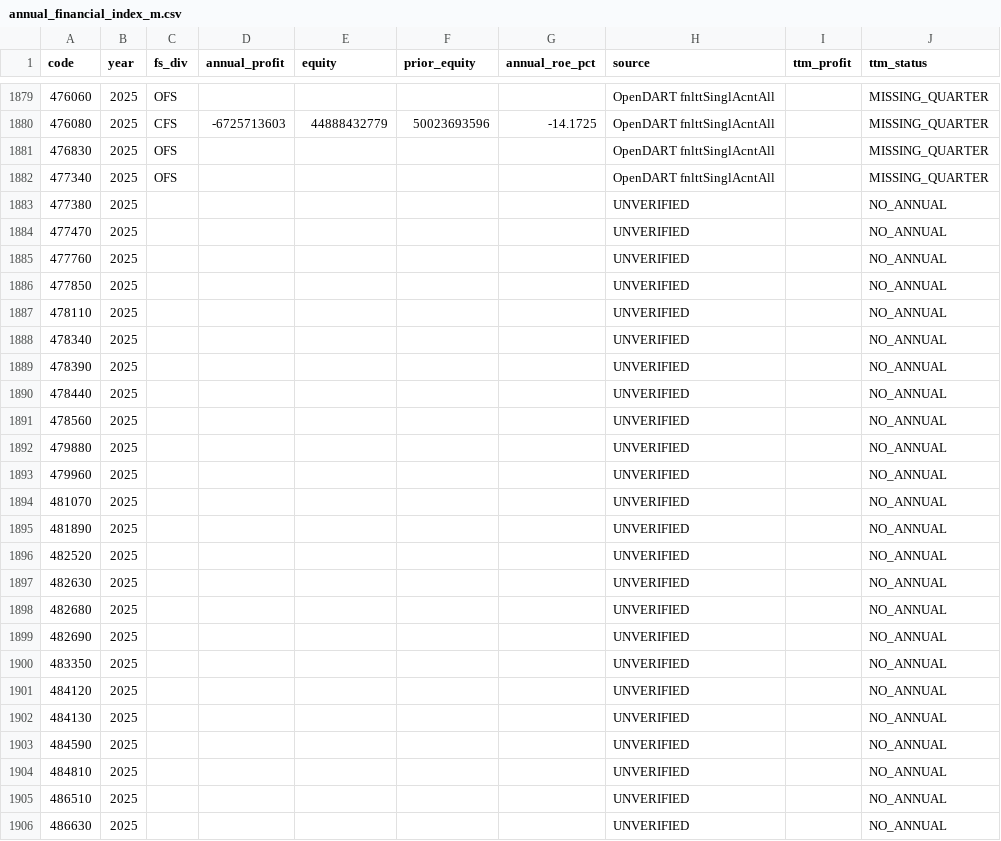
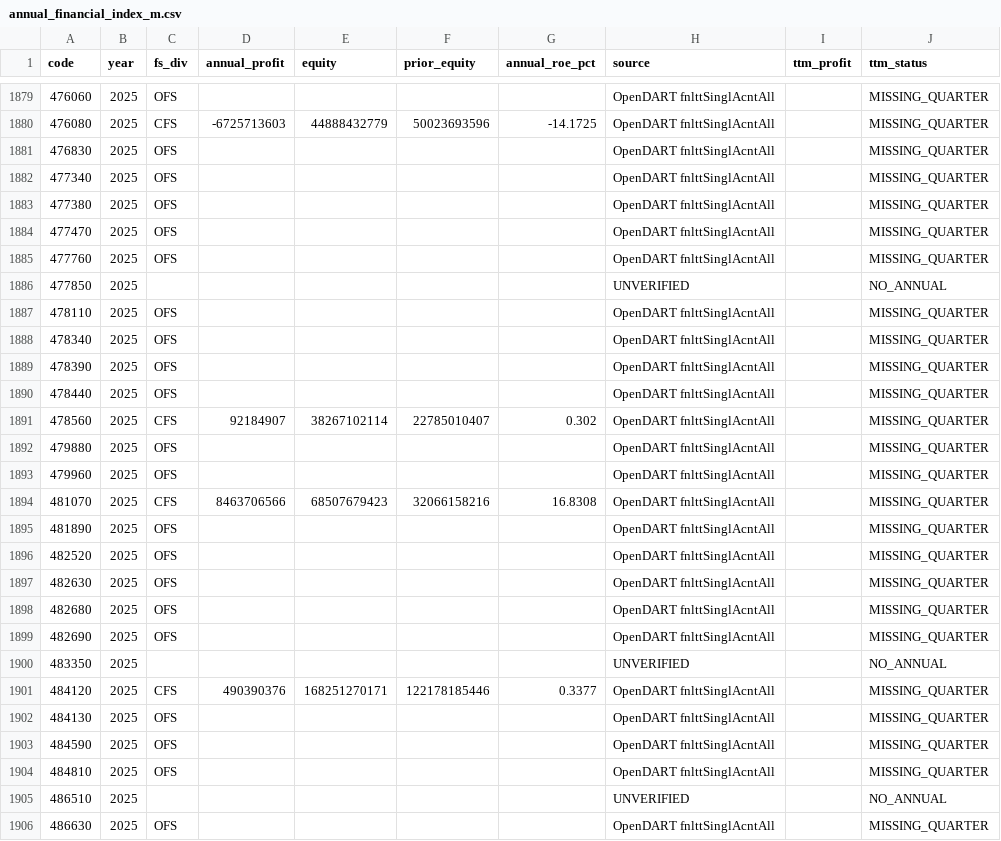
Before and after one commit to cks3210-spec/KRX-Public-Test, a CSV file: data/v5_financial_m/annual_financial_index_m.csv, drawn as a sheet; only a part is shown, gaps mark what is left out; the diff covers the shown part only.

```diff
--- a/data/v5_financial_m/annual_financial_index_m.csv
+++ b/data/v5_financial_m/annual_financial_index_m.csv
@@ -1882,25 +1882,25 @@
 477340,2025,OFS,,,,,OpenDART fnlttSinglAcntAll,,MISSING_QUARTER
-477380,2025,,,,,,UNVERIFIED,,NO_ANNUAL
-477470,2025,,,,,,UNVERIFIED,,NO_ANNUAL
-477760,2025,,,,,,UNVERIFIED,,NO_ANNUAL
+477380,2025,OFS,,,,,OpenDART fnlttSinglAcntAll,,MISSING_QUARTER
+477470,2025,OFS,,,,,OpenDART fnlttSinglAcntAll,,MISSING_QUARTER
+477760,2025,OFS,,,,,OpenDART fnlttSinglAcntAll,,MISSING_QUARTER
 477850,2025,,,,,,UNVERIFIED,,NO_ANNUAL
-478110,2025,,,,,,UNVERIFIED,,NO_ANNUAL
-478340,2025,,,,,,UNVERIFIED,,NO_ANNUAL
-478390,2025,,,,,,UNVERIFIED,,NO_ANNUAL
-478440,2025,,,,,,UNVERIFIED,,NO_ANNUAL
-478560,2025,,,,,,UNVERIFIED,,NO_ANNUAL
-479880,2025,,,,,,UNVERIFIED,,NO_ANNUAL
-479960,2025,,,,,,UNVERIFIED,,NO_ANNUAL
-481070,2025,,,,,,UNVERIFIED,,NO_ANNUAL
-481890,2025,,,,,,UNVERIFIED,,NO_ANNUAL
-482520,2025,,,,,,UNVERIFIED,,NO_ANNUAL
-482630,2025,,,,,,UNVERIFIED,,NO_ANNUAL
-482680,2025,,,,,,UNVERIFIED,,NO_ANNUAL
-482690,2025,,,,,,UNVERIFIED,,NO_ANNUAL
+478110,2025,OFS,,,,,OpenDART fnlttSinglAcntAll,,MISSING_QUARTER
+478340,2025,OFS,,,,,OpenDART fnlttSinglAcntAll,,MISSING_QUARTER
+478390,2025,OFS,,,,,OpenDART fnlttSinglAcntAll,,MISSING_QUARTER
+478440,2025,OFS,,,,,OpenDART fnlttSinglAcntAll,,MISSING_QUARTER
+478560,2025,CFS,92184907,38267102114,22785010407,0.302,OpenDART fnlttSinglAcntAll,,MISSING_QUARTER
+479880,2025,OFS,,,,,OpenDART fnlttSinglAcntAll,,MISSING_QUARTER
+479960,2025,OFS,,,,,OpenDART fnlttSinglAcntAll,,MISSING_QUARTER
+481070,2025,CFS,8463706566,68507679423,32066158216,16.8308,OpenDART fnlttSinglAcntAll,,MISSING_QUARTER
+481890,2025,OFS,,,,,OpenDART fnlttSinglAcntAll,,MISSING_QUARTER
+482520,2025,OFS,,,,,OpenDART fnlttSinglAcntAll,,MISSING_QUARTER
+482630,2025,OFS,,,,,OpenDART fnlttSinglAcntAll,,MISSING_QUARTER
+482680,2025,OFS,,,,,OpenDART fnlttSinglAcntAll,,MISSING_QUARTER
+482690,2025,OFS,,,,,OpenDART fnlttSinglAcntAll,,MISSING_QUARTER
 483350,2025,,,,,,UNVERIFIED,,NO_ANNUAL
-484120,2025,,,,,,UNVERIFIED,,NO_ANNUAL
-484130,2025,,,,,,UNVERIFIED,,NO_ANNUAL
-484590,2025,,,,,,UNVERIFIED,,NO_ANNUAL
-484810,2025,,,,,,UNVERIFIED,,NO_ANNUAL
+484120,2025,CFS,490390376,168251270171,122178185446,0.3377,OpenDART fnlttSinglAcntAll,,MISSING_QUARTER
+484130,2025,OFS,,,,,OpenDART fnlttSinglAcntAll,,MISSING_QUARTER
+484590,2025,OFS,,,,,OpenDART fnlttSinglAcntAll,,MISSING_QUARTER
+484810,2025,OFS,,,,,OpenDART fnlttSinglAcntAll,,MISSING_QUARTER
 486510,2025,,,,,,UNVERIFIED,,NO_ANNUAL
-486630,2025,,,,,,UNVERIFIED,,NO_ANNUAL
+486630,2025,OFS,,,,,OpenDART fnlttSinglAcntAll,,MISSING_QUARTER
```
Also changed, not shown: 100 edited cells elsewhere in this file, 3 other files.
